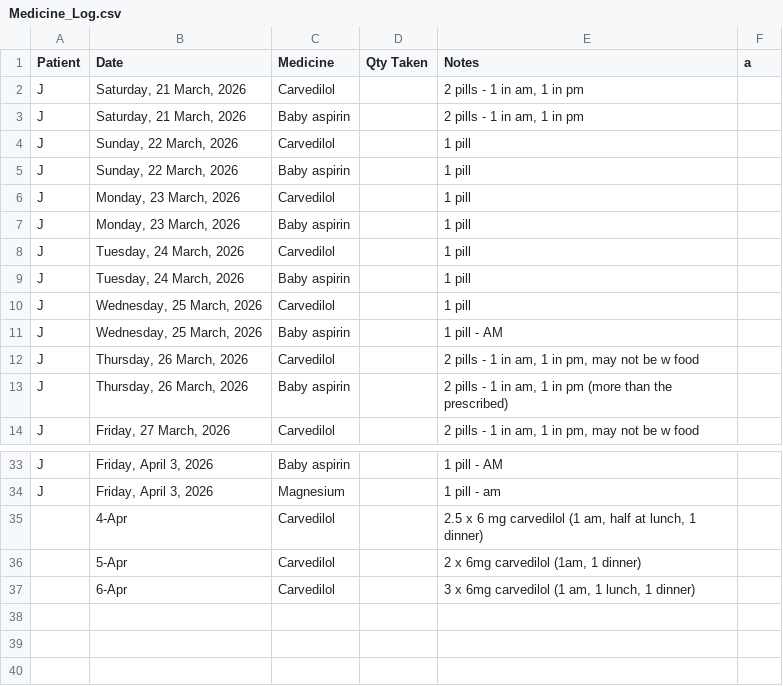
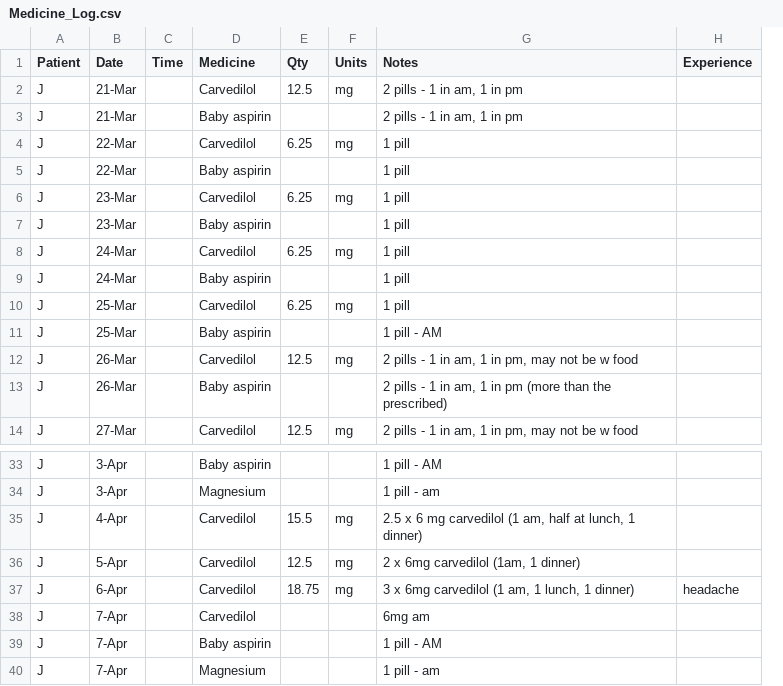
Before and after one commit to SharonAnne/VanFamCRM, a CSV file: Medicine_Log.csv, drawn as a sheet; only a part is shown, gaps mark what is left out; removed rows and columns are numbered as before the commit, all else as after; the diff names each change by its address in the sheet, - before the commit and + after, or states it on an @@ line.

```diff
--- a/Medicine_Log.csv
+++ b/Medicine_Log.csv
-column B (Date), rows 2-14: Saturday, 21 March, 2026 | Saturday, 21 March, 2026 | Sunday, 22 March, 2026 | Sunday, 22 March, 2026 | Monday, 23 March, 2026 | Monday, 23 March, 2026 | Tuesday, 24 March, 2026 | Tuesday, 24 March, 2026 | Wednesday, 25 March, 2026 | Wednesday, 25 March, 2026 | Thursday, 26 March, 2026 | Thursday, 26 March, 2026 | Friday, 27 March, 2026; rows 33-37: Friday, April 3, 2026 | Friday, April 3, 2026 | 4-Apr | 5-Apr | 6-Apr
+column B (Date), rows 2-14: 21-Mar | 21-Mar | 22-Mar | 22-Mar | 23-Mar | 23-Mar | 24-Mar | 24-Mar | 25-Mar | 25-Mar | 26-Mar | 26-Mar | 27-Mar; rows 33-37: 3-Apr | 3-Apr | 4-Apr | 5-Apr | 6-Apr
+column C (Time), empty
-column D (Qty Taken), empty
+column E (Qty), rows 2-14: 12.5 |  | 6.25 |  | 6.25 |  | 6.25 |  | 6.25 |  | 12.5 |  | 12.5; rows 35-37: 15.5 | 12.5 | 18.75
+column F (Units), rows 2-14: mg |  | mg |  | mg |  | mg |  | mg |  | mg |  | mg; rows 35-37: all mg
-column F (a), empty
+column H (Experience), row 37: headache
-A35:A37 (Patient): (empty)
+A35:A37 (Patient): J
+row 38: J | 7-Apr |  | Carvedilol |  |  | 6mg am
+row 39: J | 7-Apr |  | Baby aspirin |  |  | 1 pill - AM
+row 40: J | 7-Apr |  | Magnesium |  |  | 1 pill - am
```
Also changed, not shown: Blood_Pressure_Log.csv, 1 other file.
